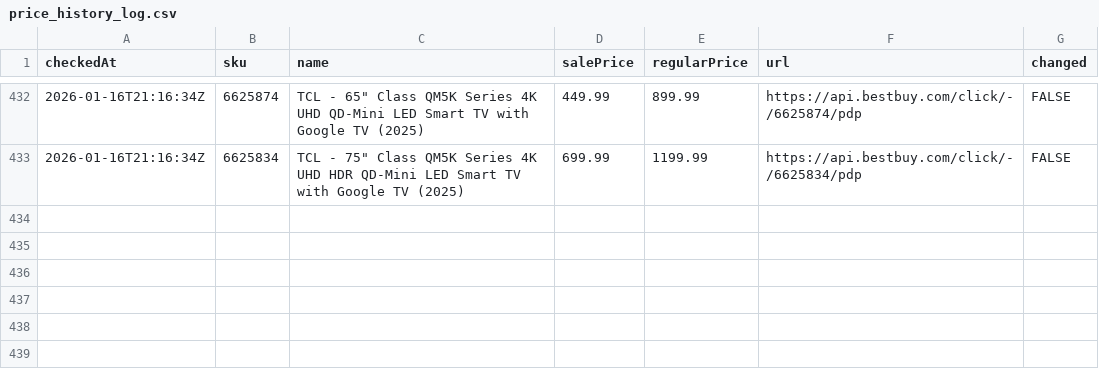
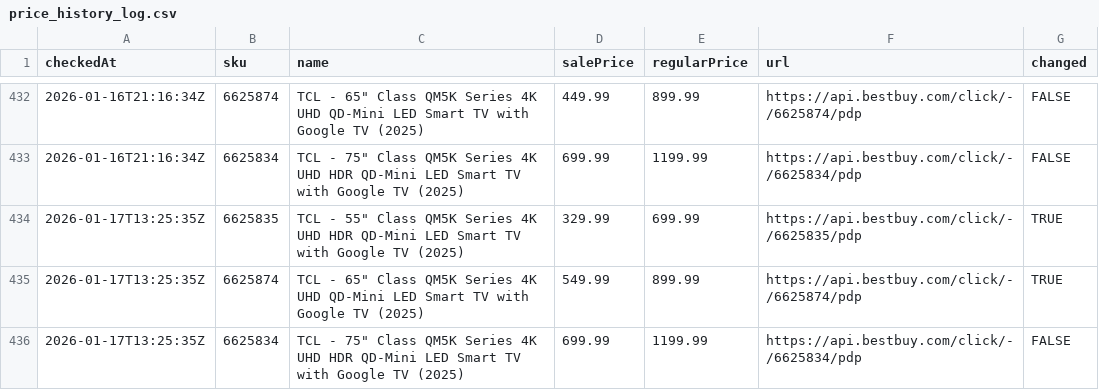
Before and after one commit to jonsfoto/bbypricechkr, a CSV file: price_history_log.csv, drawn as a sheet; only a part is shown, gaps mark what is left out; the diff names each change by its address in the sheet, - before the commit and + after, or states it on an @@ line.

```diff
--- a/price_history_log.csv
+++ b/price_history_log.csv
+row 434: 2026-01-17T13:25:35Z | 6625835 | TCL - 55" Class QM5K Series 4K UHD HDR QD-Mini LED Smart TV with Google TV (2025) | 329.99 | 699.99 | https://api.bestbuy.com/click/-/6625835/pdp | TRUE
+row 435: 2026-01-17T13:25:35Z | 6625874 | TCL - 65" Class QM5K Series 4K UHD QD-Mini LED Smart TV with Google TV (2025) | 549.99 | 899.99 | https://api.bestbuy.com/click/-/6625874/pdp | TRUE
+row 436: 2026-01-17T13:25:35Z | 6625834 | TCL - 75" Class QM5K Series 4K UHD HDR QD-Mini LED Smart TV with Google TV (2025) | 699.99 | 1199.99 | https://api.bestbuy.com/click/-/6625834/pdp | FALSE
```
